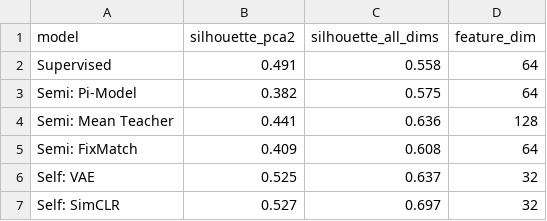
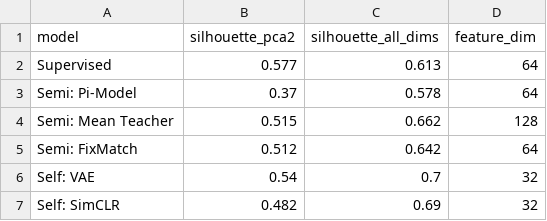
Before and after one commit to ParhamBateni/amyloid-beta-plaque-classification, a CSV file: notebooks/feature_space_silhouette_comparison.csv, drawn as a sheet.

```diff
--- a/notebooks/feature_space_silhouette_comparison.csv
+++ b/notebooks/feature_space_silhouette_comparison.csv
@@ -1,7 +1,7 @@
 model,silhouette_pca2,silhouette_all_dims,feature_dim
-Supervised,0.491,0.558,64
-Semi: Pi-Model,0.382,0.575,64
-Semi: Mean Teacher,0.441,0.636,128
-Semi: FixMatch,0.409,0.608,64
-Self: VAE,0.525,0.637,32
-Self: SimCLR,0.527,0.697,32
+Supervised,0.577,0.613,64
+Semi: Pi-Model,0.37,0.578,64
+Semi: Mean Teacher,0.515,0.662,128
+Semi: FixMatch,0.512,0.642,64
+Self: VAE,0.54,0.7,32
+Self: SimCLR,0.482,0.69,32
```
Also changed, not shown: 21 other files.
